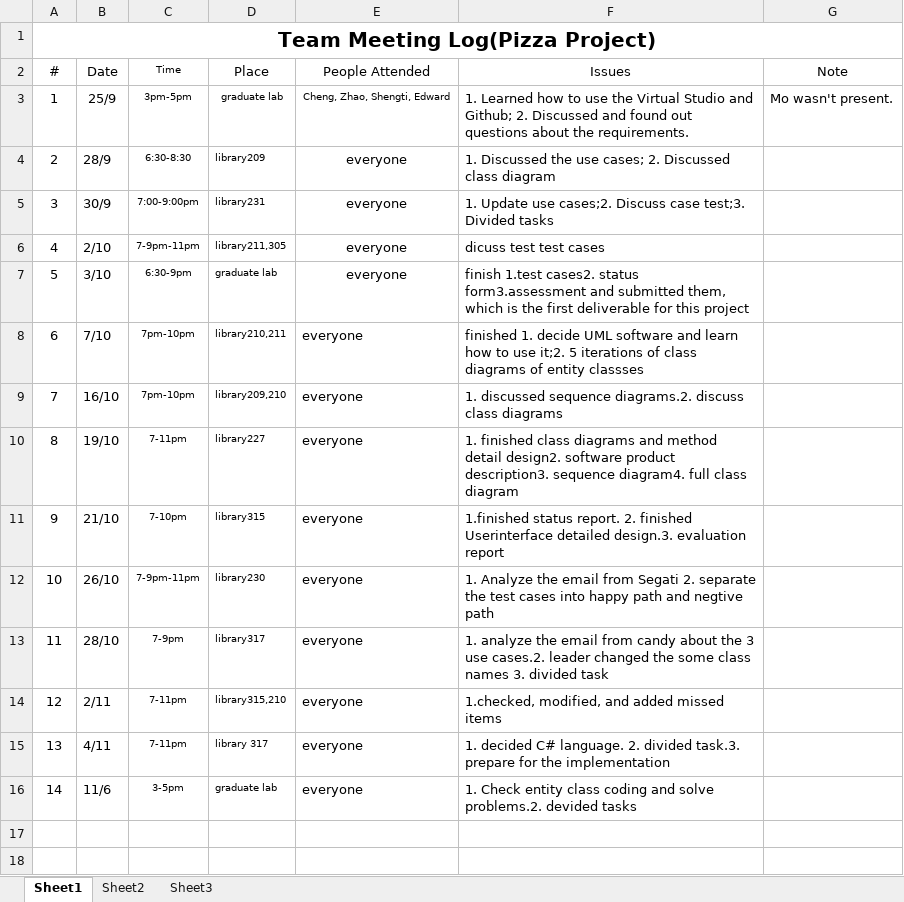
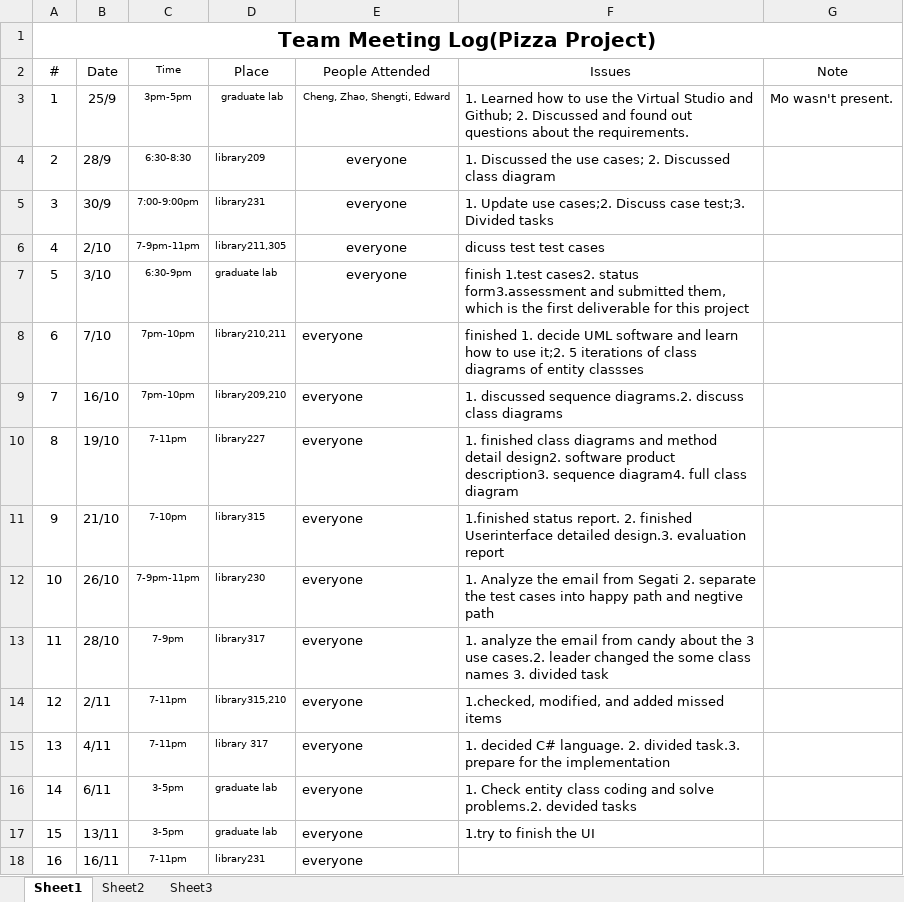
Before and after one commit to mndarren/Pizza, an Excel workbook: meetingLog.xlsx, sheet Sheet1, drawn as a sheet; values as stored, in another font and other column widths than the file's, no borders; the diff names each change by its address in the sheet, - before the commit and + after, or states it on an @@ line.

Commit message:
updated meetinglog

```diff
--- a/meetingLog.xlsx (sheet Sheet1)
+++ b/meetingLog.xlsx (sheet Sheet1)
-B16 (Date): 11/6
+B16 (Date): 6/11
+row 17: 15 | 13/11 | 3-5pm | graduate lab | everyone | 1.try to finish the UI
+row 18: 16 | 16/11 | 7-11pm | library231 | everyone
```
